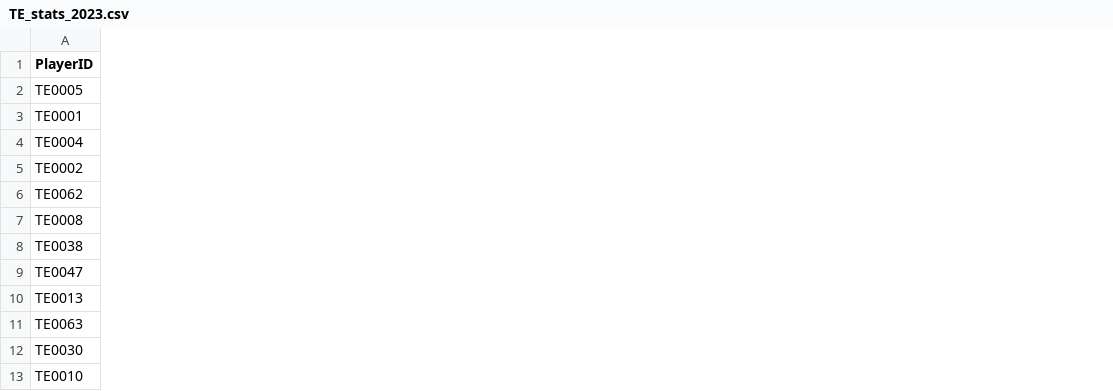
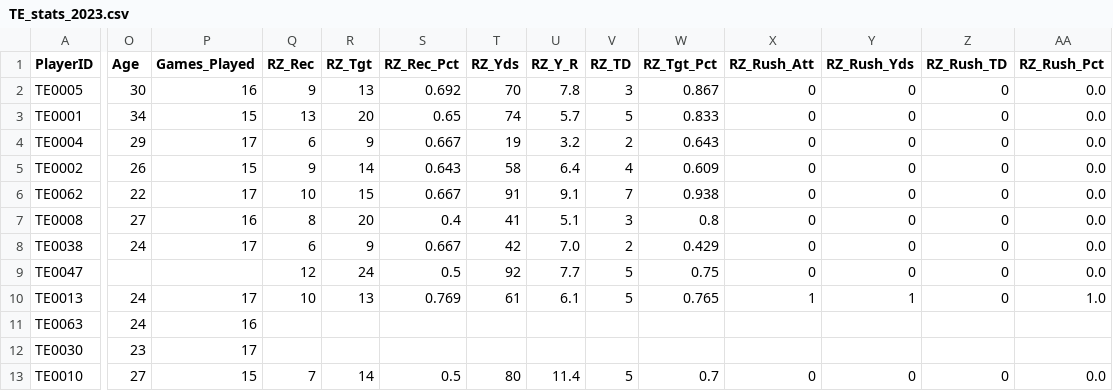
Before and after one commit to FANTASYFOOTBALLLOVER/nfl-te-stats, a CSV file: TE_stats_2023.csv, drawn as a sheet; only a part is shown, gaps mark what is left out; the diff covers the shown part only; the diff names each change by its address in the sheet, - before the commit and + after, or states it on an @@ line.

Commit message:
Add new columns for player statistics in TE_stats_2023.csv
Added new statistics columns for Age, Games Played, and red zone metrics.

```diff
--- a/TE_stats_2023.csv
+++ b/TE_stats_2023.csv
+column O (Age), rows 2-13: 30 | 34 | 29 | 26 | 22 | 27 | 24 |  | 24 | 24 | 23 | 27
+column P (Games_Played), rows 2-13: 16 | 15 | 17 | 15 | 17 | 16 | 17 |  | 17 | 16 | 17 | 15
+column Q (RZ_Rec), rows 2-13: 9 | 13 | 6 | 9 | 10 | 8 | 6 | 12 | 10 |  |  | 7
+column R (RZ_Tgt), rows 2-13: 13 | 20 | 9 | 14 | 15 | 20 | 9 | 24 | 13 |  |  | 14
+column S (RZ_Rec_Pct), rows 2-13: 0.692 | 0.65 | 0.667 | 0.643 | 0.667 | 0.4 | 0.667 | 0.5 | 0.769 |  |  | 0.5
+column T (RZ_Yds), rows 2-13: 70 | 74 | 19 | 58 | 91 | 41 | 42 | 92 | 61 |  |  | 80
+column U (RZ_Y_R), rows 2-13: 7.8 | 5.7 | 3.2 | 6.4 | 9.1 | 5.1 | 7.0 | 7.7 | 6.1 |  |  | 11.4
+column V (RZ_TD), rows 2-13: 3 | 5 | 2 | 4 | 7 | 3 | 2 | 5 | 5 |  |  | 5
+column W (RZ_Tgt_Pct), rows 2-13: 0.867 | 0.833 | 0.643 | 0.609 | 0.938 | 0.8 | 0.429 | 0.75 | 0.765 |  |  | 0.7
+column X (RZ_Rush_Att), rows 2-13: 0 | 0 | 0 | 0 | 0 | 0 | 0 | 0 | 1 |  |  | 0
+column Y (RZ_Rush_Yds), rows 2-13: 0 | 0 | 0 | 0 | 0 | 0 | 0 | 0 | 1 |  |  | 0
+column Z (RZ_Rush_TD), rows 2-13: 0 | 0 | 0 | 0 | 0 | 0 | 0 | 0 | 0 |  |  | 0
+column AA (RZ_Rush_Pct), rows 2-13: 0.0 | 0.0 | 0.0 | 0.0 | 0.0 | 0.0 | 0.0 | 0.0 | 1.0 |  |  | 0.0
```
Also changed, not shown: 5 added columns elsewhere in this file.
